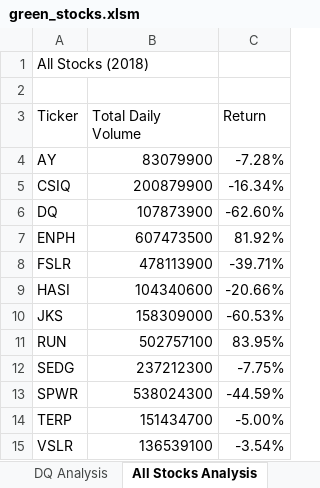
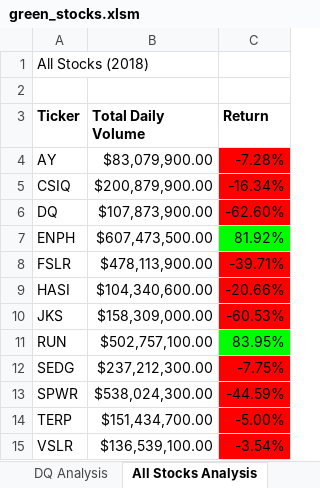
Before and after one commit to jhd1013/stock-analysis, an Excel workbook: green_stocks.xlsm, sheet All Stocks Analysis, drawn as a sheet; values as stored, in another font and other column widths than the file's, no borders; the diff names each change by its address in the sheet, - before the commit and + after, or states it on an @@ line.

Commit message:
Module 2.4.2 complete

```diff
--- a/green_stocks.xlsm (sheet All Stocks Analysis)
+++ b/green_stocks.xlsm (sheet All Stocks Analysis)
-A3:C3 bold: off
+A3:C3 bold: on
-B4 (Total Daily Volume): 83079900
+B4 (Total Daily Volume): $83,079,900.00
-C4:C6 fill: none
+C4:C6 fill: #FF0000
-B5 (Total Daily Volume): 200879900
+B5 (Total Daily Volume): $200,879,900.00
-B6 (Total Daily Volume): 107873900
+B6 (Total Daily Volume): $107,873,900.00
-B7 (Total Daily Volume): 607473500
+B7 (Total Daily Volume): $607,473,500.00
-C7 fill: none
+C7 fill: #00FF00
-B8 (Total Daily Volume): 478113900
+B8 (Total Daily Volume): $478,113,900.00
-C8:C10 fill: none
+C8:C10 fill: #FF0000
-B9 (Total Daily Volume): 104340600
+B9 (Total Daily Volume): $104,340,600.00
-B10 (Total Daily Volume): 158309000
+B10 (Total Daily Volume): $158,309,000.00
-B11 (Total Daily Volume): 502757100
+B11 (Total Daily Volume): $502,757,100.00
-C11 fill: none
+C11 fill: #00FF00
-B12 (Total Daily Volume): 237212300
+B12 (Total Daily Volume): $237,212,300.00
-C12:C15 fill: none
+C12:C15 fill: #FF0000
-B13 (Total Daily Volume): 538024300
+B13 (Total Daily Volume): $538,024,300.00
-B14 (Total Daily Volume): 151434700
+B14 (Total Daily Volume): $151,434,700.00
-B15 (Total Daily Volume): 136539100
+B15 (Total Daily Volume): $136,539,100.00
```
